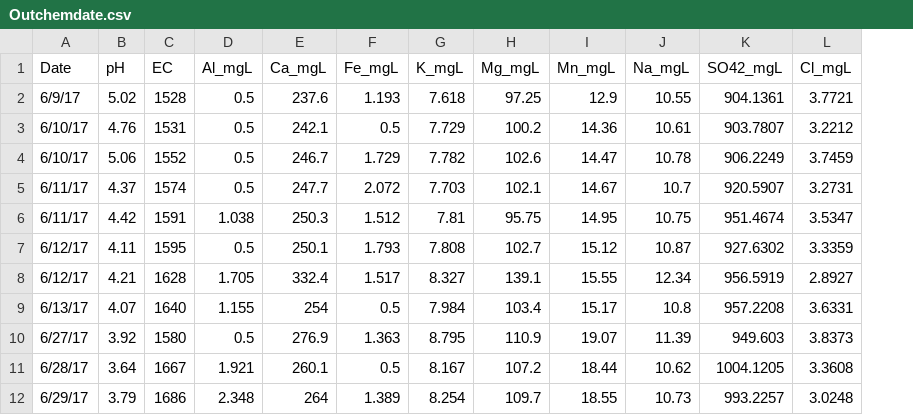
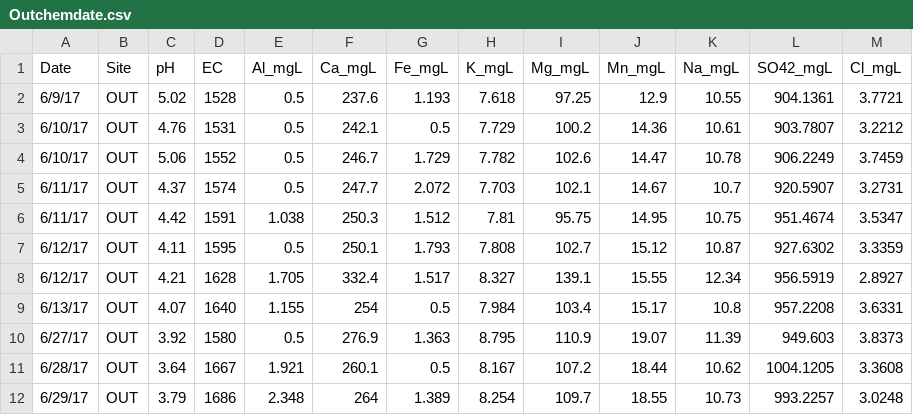
Before and after one commit to MeaghanShaw/StormGraphs, a CSV file: Outchemdate.csv, drawn as a sheet; only a part is shown; the diff names each change by its address in the sheet, - before the commit and + after, or states it on an @@ line.

```diff
--- a/Outchemdate.csv
+++ b/Outchemdate.csv
+column B (Site), rows 2-12: all OUT
```
Also changed, not shown: 7 other files.
